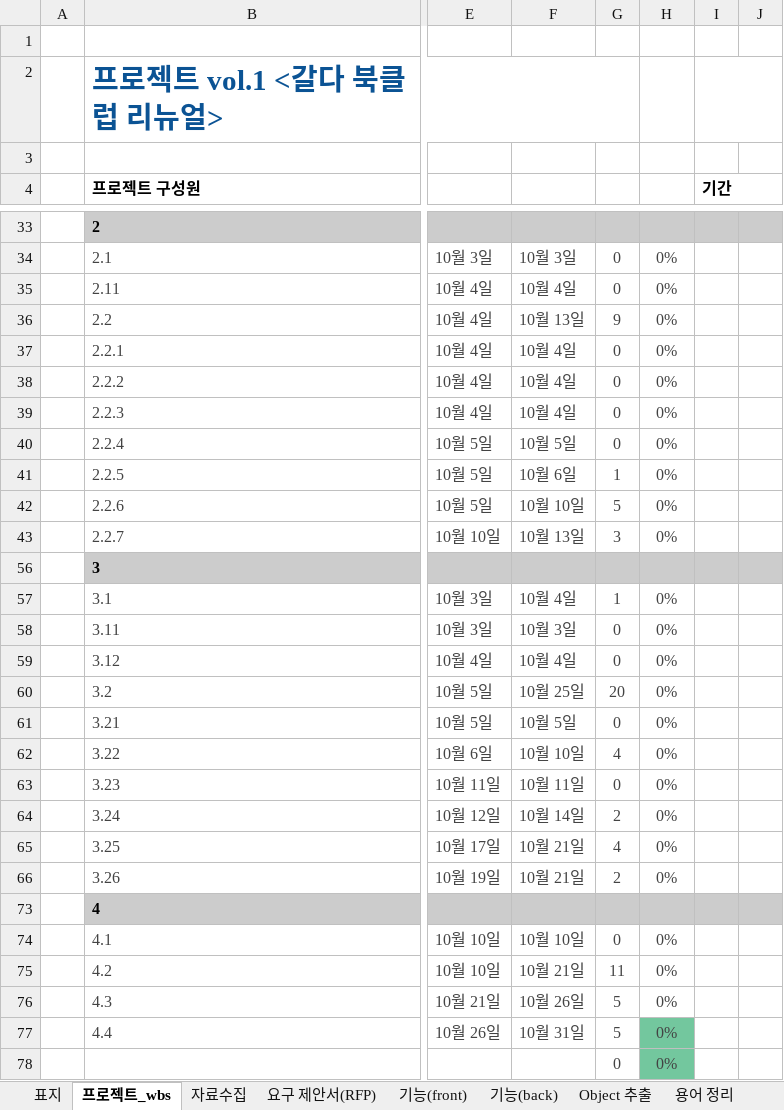
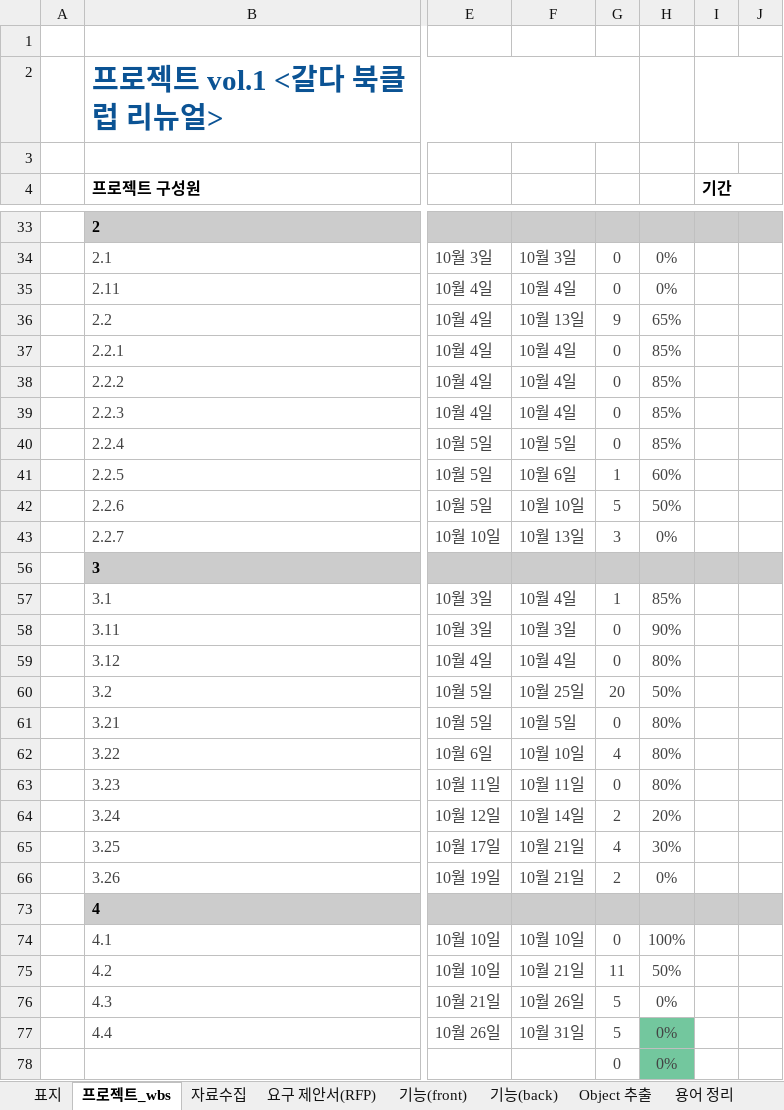
Before and after one commit to Nobnag/galdar-bookclub, an Excel workbook: 갈다북클럽리뉴얼_wbs_v0.12_221006.xlsx, sheet 프로젝트_wbs, drawn as a sheet; only a part is shown, gaps mark what is left out; values as stored, in another font and other column widths than the file's, no borders; conditional formats not drawn; the diff names each change by its address in the sheet, - before the commit and + after, or states it on an @@ line.

```diff
--- a/갈다북클럽리뉴얼_wbs_v0.12_221006.xlsx (sheet 프로젝트_wbs)
+++ b/갈다북클럽리뉴얼_wbs_v0.12_221006.xlsx (sheet 프로젝트_wbs)
-H36: 0%
+H36: 65%
-H37:H40: 0%
+H37:H40: 85%
-H41: 0%
+H41: 60%
-H42: 0%
+H42: 50%
-H57: 0%
+H57: 85%
-H58: 0%
+H58: 90%
-H59: 0%
+H59: 80%
-H60: 0%
+H60: 50%
-H61:H63: 0%
+H61:H63: 80%
-H64: 0%
+H64: 20%
-H65: 0%
+H65: 30%
-H74: 0%
+H74: 100%
-H75: 0%
+H75: 50%
```
Also changed, not shown: sheet SP and API, charts or pictures, 10 other files.
